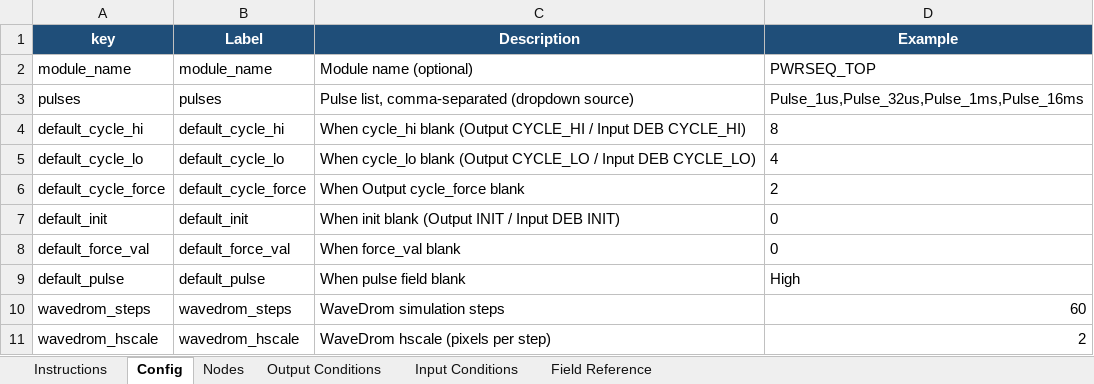
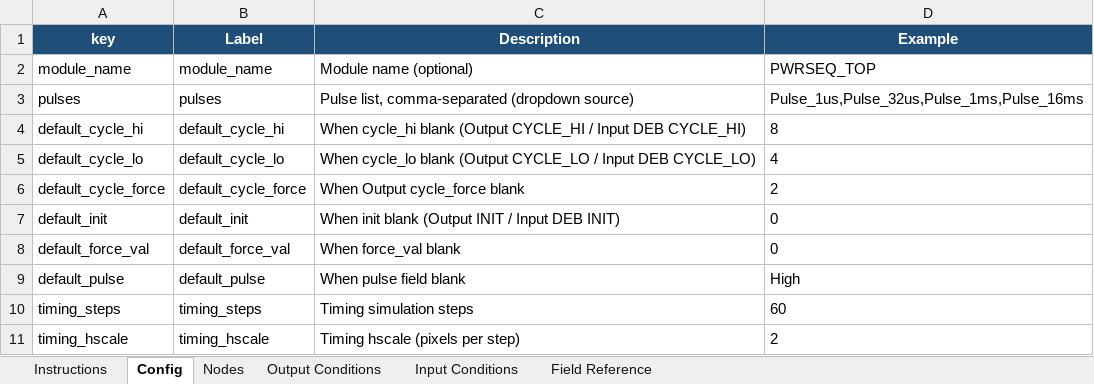
Before and after one commit to maxharu/pwrseq_gen, an Excel workbook: templates/x15dot-f.xlsm, sheet Config, drawn as a sheet; values as stored, in another font and other column widths than the file's, no borders; removed rows and columns are numbered as before the commit, all else as after; the diff names each change by its address in the sheet, - before the commit and + after, or states it on an @@ line.

```diff
--- a/templates/x15dot-f.xlsm (sheet Config)
+++ b/templates/x15dot-f.xlsm (sheet Config)
-row 10: wavedrom_steps | wavedrom_steps | WaveDrom simulation steps | 60
-row 11: wavedrom_hscale | wavedrom_hscale | WaveDrom hscale (pixels per step) | 2
+row 10: timing_steps | timing_steps | Timing simulation steps | 60
+row 11: timing_hscale | timing_hscale | Timing hscale (pixels per step) | 2
```
Also changed, not shown: sheet Instructions, 10 other files.
